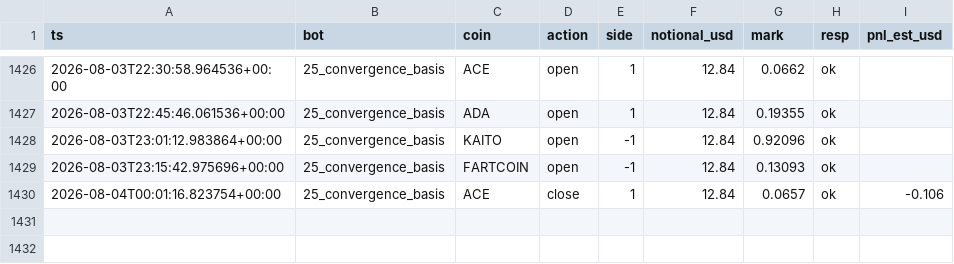
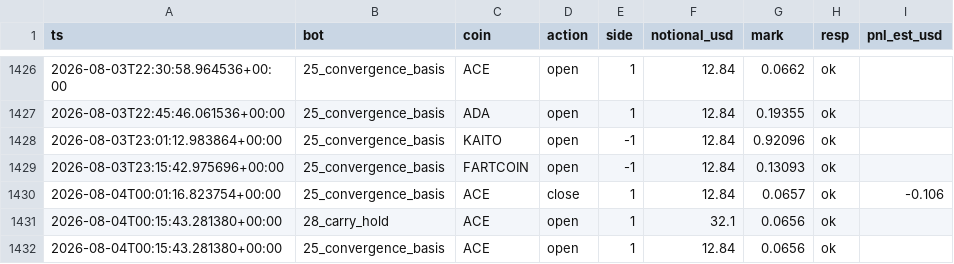
Before and after one commit to BSA-Laky/banc-paper, a CSV file: etat/testnet_trades.csv, drawn as a sheet; only a part is shown, gaps mark what is left out.

```diff
--- a/etat/testnet_trades.csv
+++ b/etat/testnet_trades.csv
@@ -1430 +1430,3 @@ ts,bot,coin,action,side,notional_usd,mark,resp,pnl_est_usd
 2026-08-04T00:01:16.823754+00:00,25_convergence_basis,ACE,close,1,12.84,0.0657,ok,-0.106
+2026-08-04T00:15:43.281380+00:00,28_carry_hold,ACE,open,1,32.1,0.0656,ok,
+2026-08-04T00:15:43.281380+00:00,25_convergence_basis,ACE,open,1,12.84,0.0656,ok,
```
Also changed, not shown: paper_trades.csv, 15 other files.
